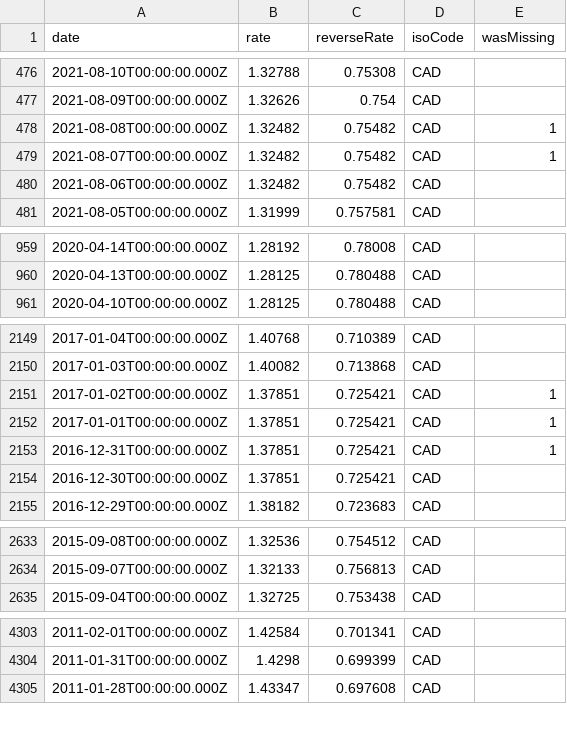
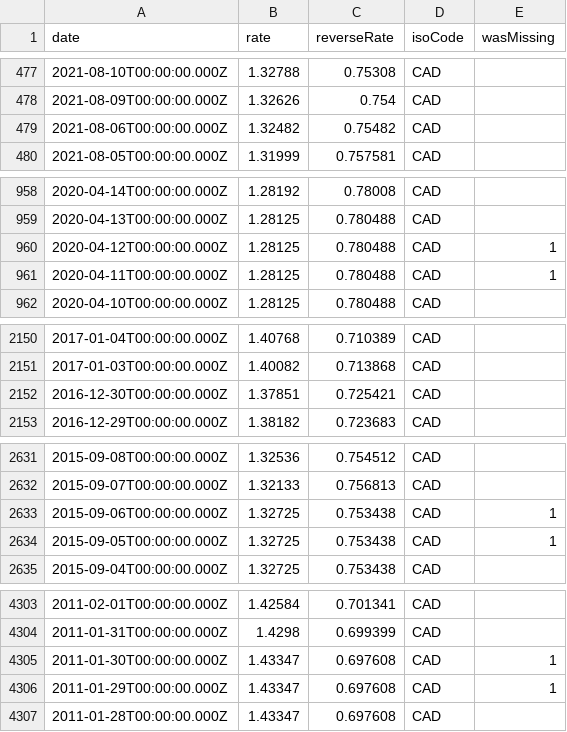
Before and after one commit to GeorgeSG/bnb-currency-exchange-rates, a CSV file: data/CAD.csv, drawn as a sheet; only a part is shown, gaps mark what is left out; removed rows and columns are numbered as before the commit, all else as after; the diff covers the shown part only; the diff names each change by its address in the sheet, - before the commit and + after, or states it on an @@ line.

Commit message:
Update exchange rates

```diff
--- a/data/CAD.csv
+++ b/data/CAD.csv
-row 478: 2021-08-08T00:00:00.000Z | 1.32482 | 0.75482 | CAD | 1
-row 479: 2021-08-07T00:00:00.000Z | 1.32482 | 0.75482 | CAD | 1
+row 960: 2020-04-12T00:00:00.000Z | 1.28125 | 0.780488 | CAD | 1
+row 961: 2020-04-11T00:00:00.000Z | 1.28125 | 0.780488 | CAD | 1
-row 2151: 2017-01-02T00:00:00.000Z | 1.37851 | 0.725421 | CAD | 1
-row 2152: 2017-01-01T00:00:00.000Z | 1.37851 | 0.725421 | CAD | 1
-row 2153: 2016-12-31T00:00:00.000Z | 1.37851 | 0.725421 | CAD | 1
+row 2633: 2015-09-06T00:00:00.000Z | 1.32725 | 0.753438 | CAD | 1
+row 2634: 2015-09-05T00:00:00.000Z | 1.32725 | 0.753438 | CAD | 1
+row 4305: 2011-01-30T00:00:00.000Z | 1.43347 | 0.697608 | CAD | 1
+row 4306: 2011-01-29T00:00:00.000Z | 1.43347 | 0.697608 | CAD | 1
```
Also changed, not shown: 5 added rows and 4 removed rows elsewhere in this file, data/JPY.csv, data/PLN.csv, 39 other files.
